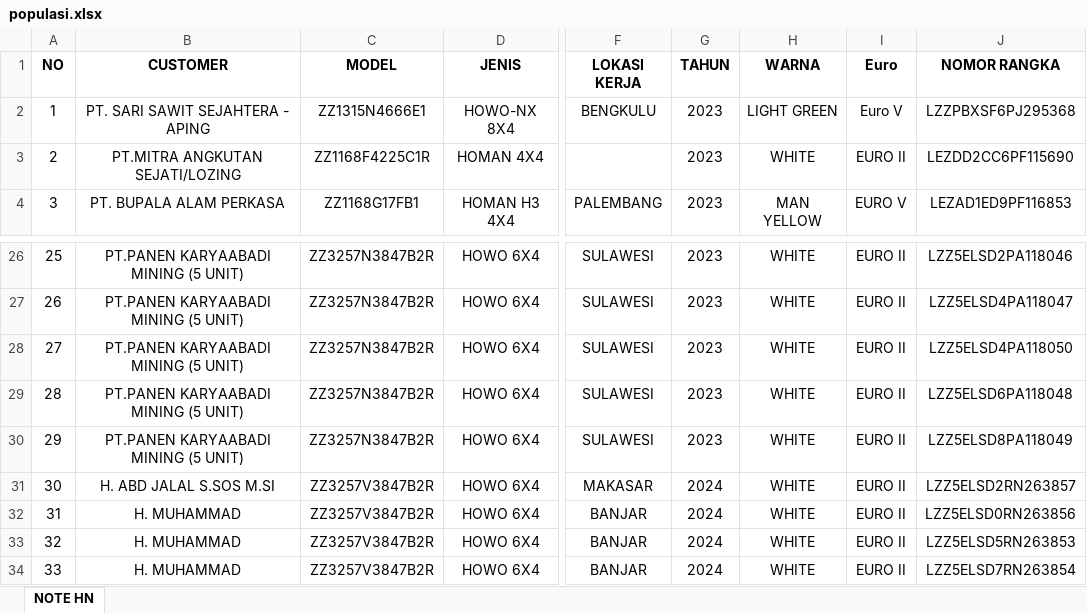
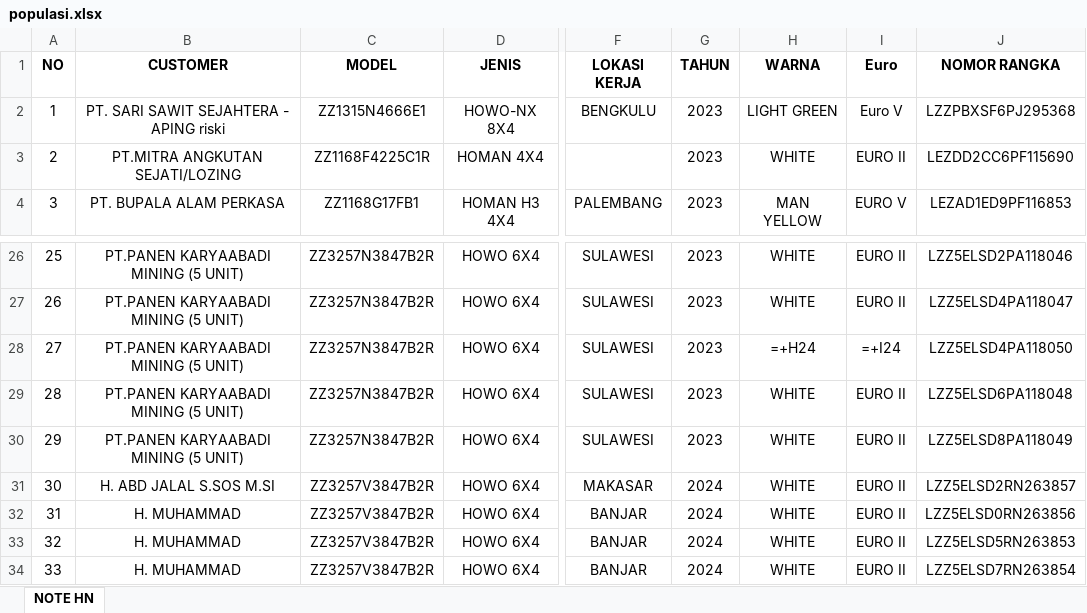
Before and after one commit to morwick/maspart, an Excel workbook: data/populasi/populasi.xlsx, sheet NOTE HN, drawn as a sheet; only a part is shown, gaps mark what is left out; values as stored, in another font and other column widths than the file's, no borders; formulas without a stored value are shown as written; conditional formats not drawn; the diff names each change by its address in the sheet, - before the commit and + after, or states it on an @@ line.

Commit message:
[Admin] Edit populasi unit 'populasi.xlsx' sheet 'NOTE HN' oleh admin — 2026-04-01 16:55

```diff
--- a/data/populasi/populasi.xlsx (sheet NOTE HN)
+++ b/data/populasi/populasi.xlsx (sheet NOTE HN)
-B2 (CUSTOMER): PT. SARI SAWIT SEJAHTERA - APING
+B2 (CUSTOMER): PT. SARI SAWIT SEJAHTERA - APING riski
-H28 (WARNA): WHITE
+H28 (WARNA): =+H24
-I28 (Euro): EURO II
+I28 (Euro): =+I24
```
Also changed, not shown: formulas that keep their value.
